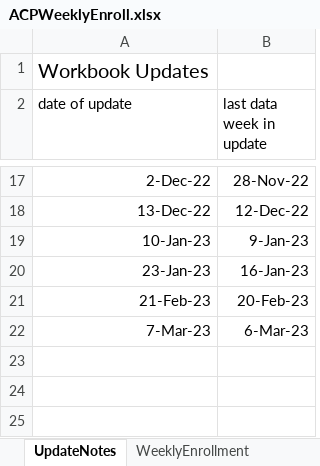
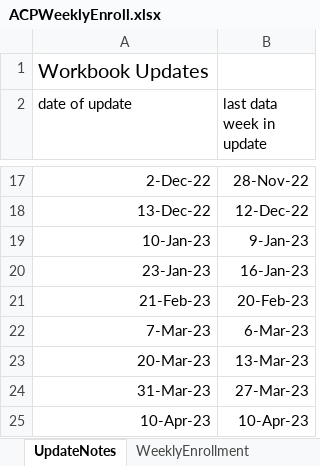
Before and after one commit to ILSR-GIS-DATA/Affordable-Connectivity-Program-Analysis, an Excel workbook: ACPWeeklyEnroll.xlsx, sheet UpdateNotes, drawn as a sheet; only a part is shown, gaps mark what is left out; values as stored, in another font and other column widths than the file's, no borders; the diff names each change by its address in the sheet, - before the commit and + after, or states it on an @@ line.

```diff
--- a/ACPWeeklyEnroll.xlsx (sheet UpdateNotes)
+++ b/ACPWeeklyEnroll.xlsx (sheet UpdateNotes)
+row 23: 20-Mar-23 | 13-Mar-23
+row 24: 31-Mar-23 | 27-Mar-23
+row 25: 10-Apr-23 | 10-Apr-23
```
Also changed, not shown: sheet WeeklyEnrollment, sheet EBB, sheet StateEnrollment, sheet TribalVnontribal, sheet EnrollmentByService, 25 other files.
